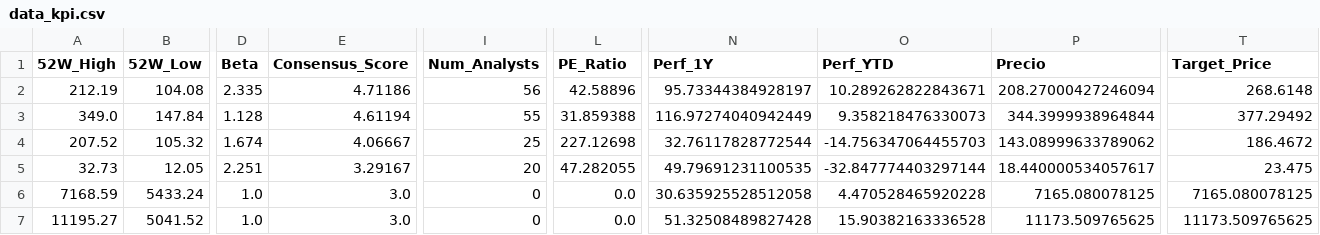
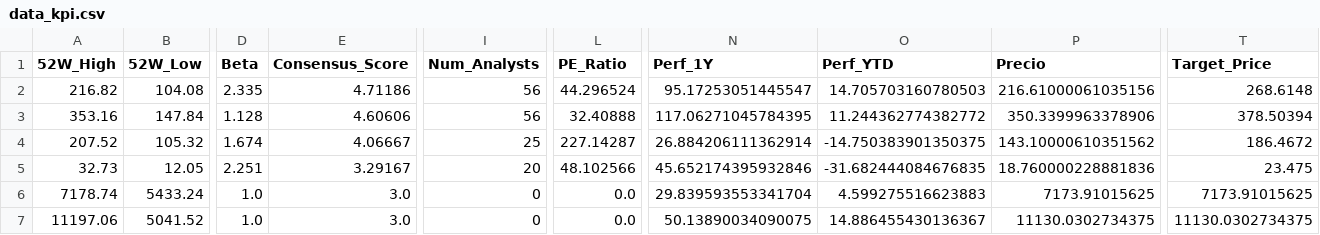
Before and after one commit to nicolasbobadillat/Indicadores, a CSV file: data_kpi.csv, drawn as a sheet; only a part is shown, gaps mark what is left out; the diff covers the shown part only; the diff names each change by its address in the sheet, - before the commit and + after, or states it on an @@ line.

```diff
--- a/data_kpi.csv
+++ b/data_kpi.csv
-A2 (52W_High): 212.19
+A2 (52W_High): 216.82
-L2 (PE_Ratio): 42.58896
+L2 (PE_Ratio): 44.296524
-N2 (Perf_1Y): 95.73344384928197
+N2 (Perf_1Y): 95.17253051445547
-O2 (Perf_YTD): 10.289262822843671
+O2 (Perf_YTD): 14.705703160780503
-P2 (Precio): 208.27000427246094
+P2 (Precio): 216.61000061035156
-A3 (52W_High): 349.0
+A3 (52W_High): 353.16
-E3 (Consensus_Score): 4.61194
+E3 (Consensus_Score): 4.60606
-I3 (Num_Analysts): 55
+I3 (Num_Analysts): 56
-L3 (PE_Ratio): 31.859388
+L3 (PE_Ratio): 32.40888
-N3 (Perf_1Y): 116.97274040942449
+N3 (Perf_1Y): 117.06271045784395
-O3 (Perf_YTD): 9.358218476330073
+O3 (Perf_YTD): 11.244362774382772
-P3 (Precio): 344.3999938964844
+P3 (Precio): 350.3399963378906
-T3 (Target_Price): 377.29492
+T3 (Target_Price): 378.50394
-L4 (PE_Ratio): 227.12698
+L4 (PE_Ratio): 227.14287
-N4 (Perf_1Y): 32.76117828772544
+N4 (Perf_1Y): 26.884206111362914
-O4 (Perf_YTD): -14.756347064455703
+O4 (Perf_YTD): -14.750383901350375
-P4 (Precio): 143.08999633789062
+P4 (Precio): 143.10000610351562
-L5 (PE_Ratio): 47.282055
+L5 (PE_Ratio): 48.102566
-N5 (Perf_1Y): 49.79691231100535
+N5 (Perf_1Y): 45.652174395932846
-O5 (Perf_YTD): -32.847774403297144
+O5 (Perf_YTD): -31.682444084676835
-P5 (Precio): 18.440000534057617
+P5 (Precio): 18.760000228881836
-A6 (52W_High): 7168.59
+A6 (52W_High): 7178.74
-N6 (Perf_1Y): 30.635925528512058
+N6 (Perf_1Y): 29.839593553341704
-O6 (Perf_YTD): 4.470528465920228
+O6 (Perf_YTD): 4.599275516623883
-P6 (Precio): 7165.080078125
+P6 (Precio): 7173.91015625
-T6 (Target_Price): 7165.080078125
+T6 (Target_Price): 7173.91015625
-A7 (52W_High): 11195.27
+A7 (52W_High): 11197.06
-N7 (Perf_1Y): 51.32508489827428
+N7 (Perf_1Y): 50.13890034090075
-O7 (Perf_YTD): 15.90382163336528
+O7 (Perf_YTD): 14.886455430136367
-P7 (Precio): 11173.509765625
+P7 (Precio): 11130.0302734375
-T7 (Target_Price): 11173.509765625
+T7 (Target_Price): 11130.0302734375
```
Also changed, not shown: 111 edited cells elsewhere in this file, data_history.csv, data_macro.csv.
